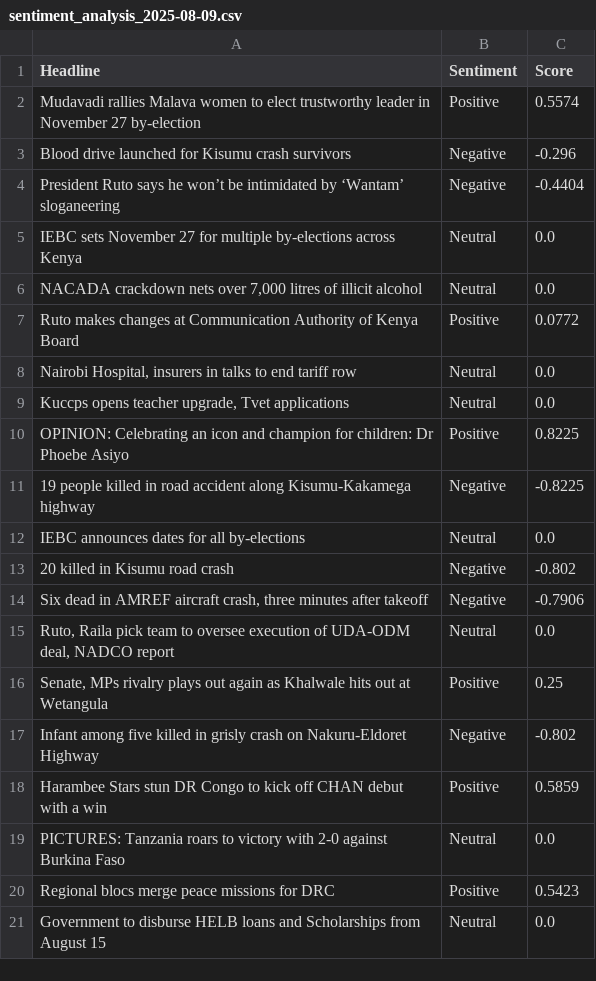
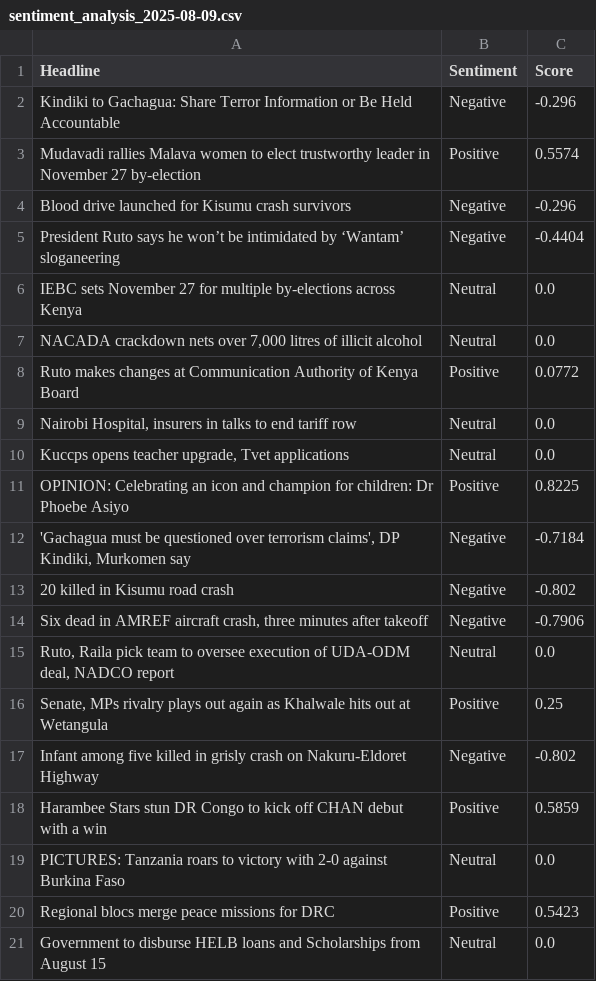
Before and after one commit to vmuchui/policy-sentiment-tracker, a CSV file: exports/sentiment_analysis_2025-08-09.csv, drawn as a sheet.

```diff
--- a/exports/sentiment_analysis_2025-08-09.csv
+++ b/exports/sentiment_analysis_2025-08-09.csv
@@ -1,2 +1,3 @@
 Headline,Sentiment,Score
+Kindiki to Gachagua: Share Terror Information or Be Held Accountable,Negative,-0.296
 Mudavadi rallies Malava women to elect trustworthy leader in November 27 by-election,Positive,0.5574
@@ -10,4 +11,3 @@ Ruto makes changes at Communication Authority of Kenya Board,Positive,0.0772
 OPINION: Celebrating an icon and champion for children: Dr Phoebe Asiyo,Positive,0.8225
-19 people killed in road accident along Kisumu-Kakamega highway,Negative,-0.8225
-IEBC announces dates for all by-elections,Neutral,0.0
+"'Gachagua must be questioned over terrorism claims', DP Kindiki, Murkomen say",Negative,-0.7184
 20 killed in Kisumu road crash,Negative,-0.802
```
Also changed, not shown: 1 other file.
